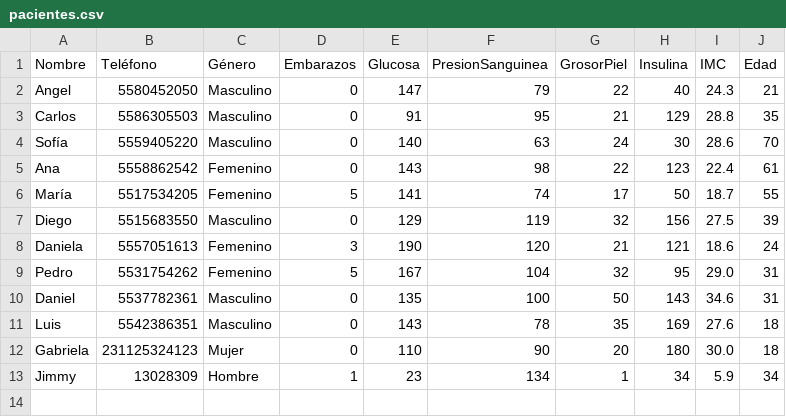
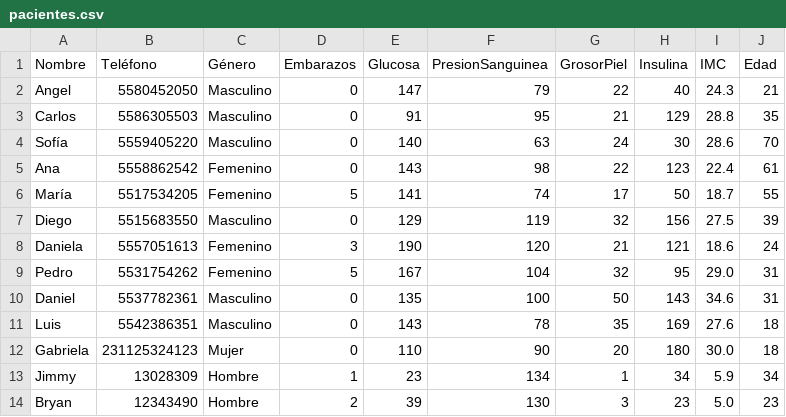
Before and after one commit to jarsmp37/progavan, a CSV file: GUI_tkinter/datascience/pacientes.csv, drawn as a sheet.

```diff
--- a/GUI_tkinter/datascience/pacientes.csv
+++ b/GUI_tkinter/datascience/pacientes.csv
@@ -13 +13,2 @@ Gabriela,231125324123,Mujer,0,110,90,20,180,30.0,18
 Jimmy,13028309,Hombre,1,23,134,1,34,5.9,34
+Bryan,12343490,Hombre,2,39,130,3,23,5.0,23
```
Also changed, not shown: 14 other files.
